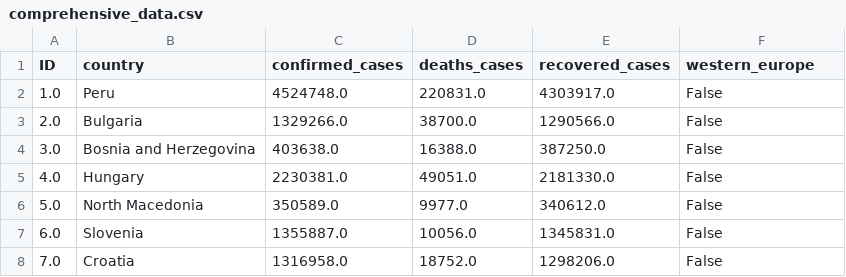
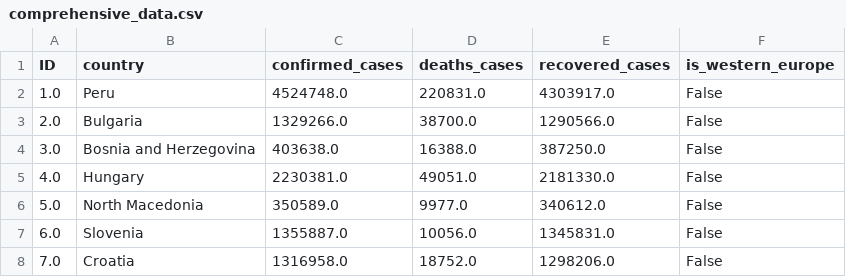
Before and after one commit to tangnatta/AUT461-Miniproject-2025, a CSV file: data/processed/comprehensive_data.csv, drawn as a sheet; only a part is shown.

Commit message:
Add is_western_europe and remove obsolete (#3)
* add is_western_europe to dataloader

* remove obsolte time interpolation

```diff
--- a/data/processed/comprehensive_data.csv
+++ b/data/processed/comprehensive_data.csv
@@ -1,2 +1,2 @@
-ID,country,confirmed_cases,deaths_cases,recovered_cases,western_europe
+ID,country,confirmed_cases,deaths_cases,recovered_cases,is_western_europe
 1.0,Peru,4524748.0,220831.0,4303917.0,False
```
Also changed, not shown: 4 other files.
